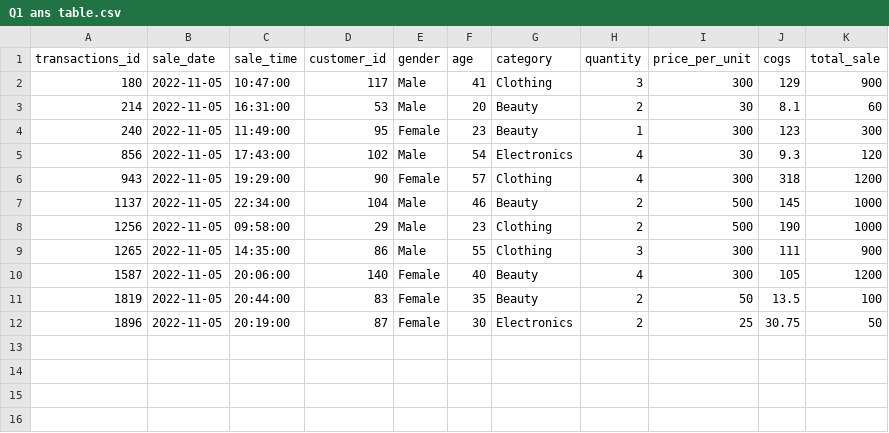
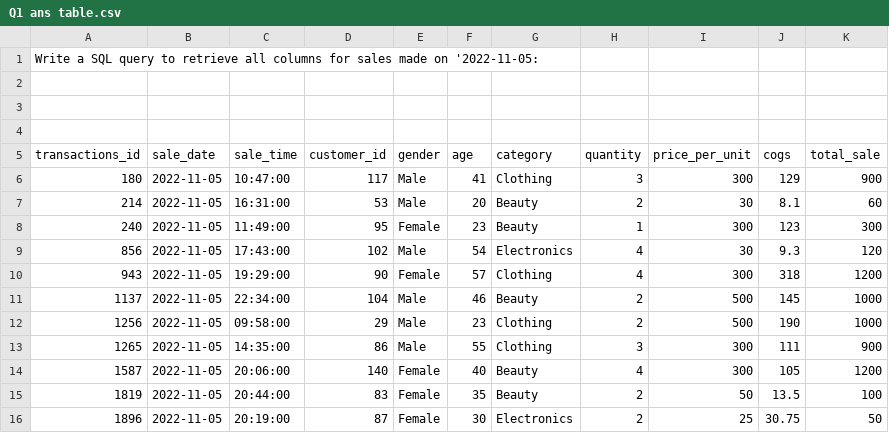
Before and after one commit to Uday21223/Retail-Sales-analysis-Using-SQL, a CSV file: Q1 ans table.csv, drawn as a sheet.

Commit message:
Update Q1 ans table.csv

```diff
--- a/Q1 ans table.csv
+++ b/Q1 ans table.csv
@@ -1 +1,5 @@
+Write a SQL query to retrieve all columns for sales made on '2022-11-05:
+
+
+
 transactions_id,sale_date,sale_time,customer_id,gender,age,category,quantity,price_per_unit,cogs,total_sale
```
